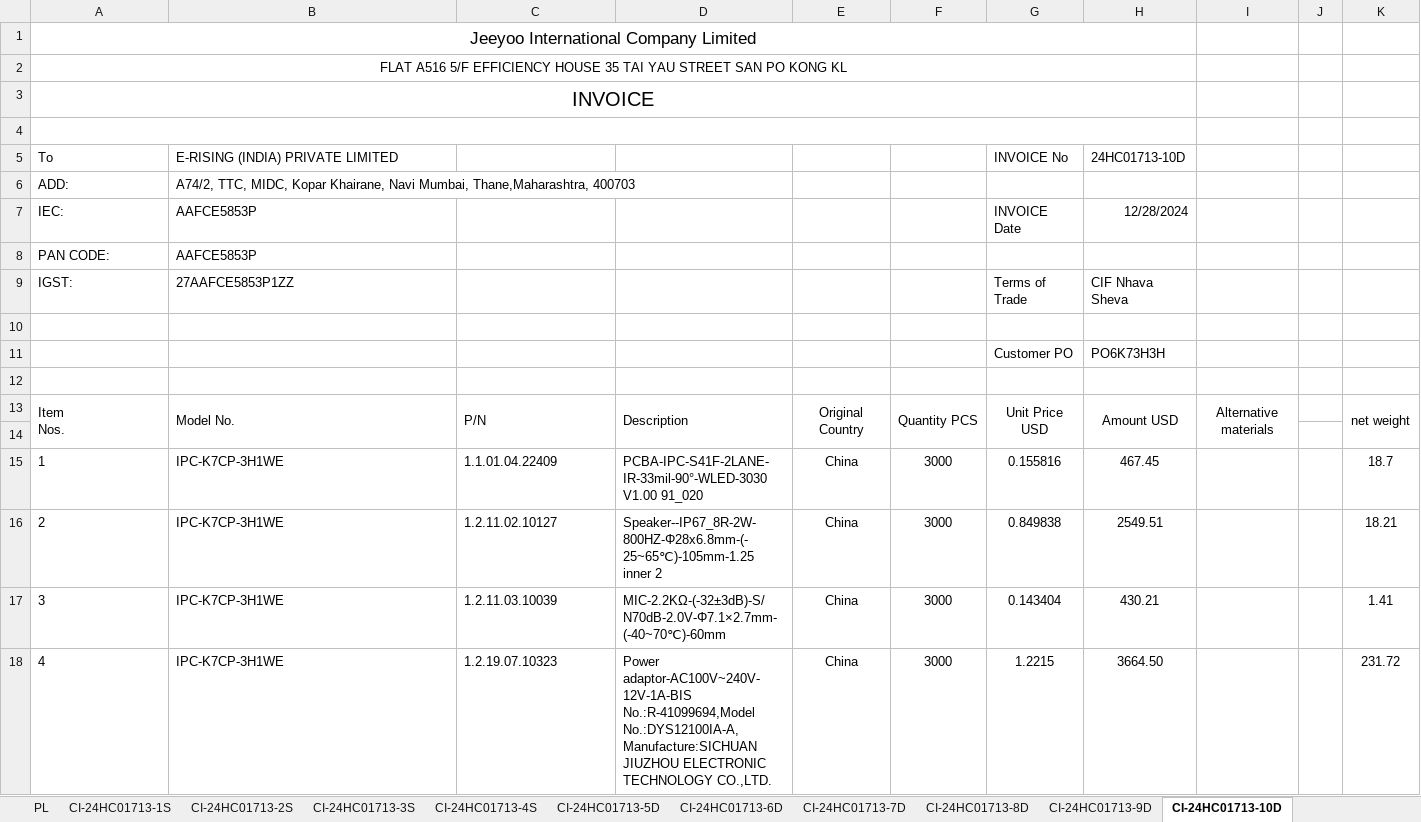
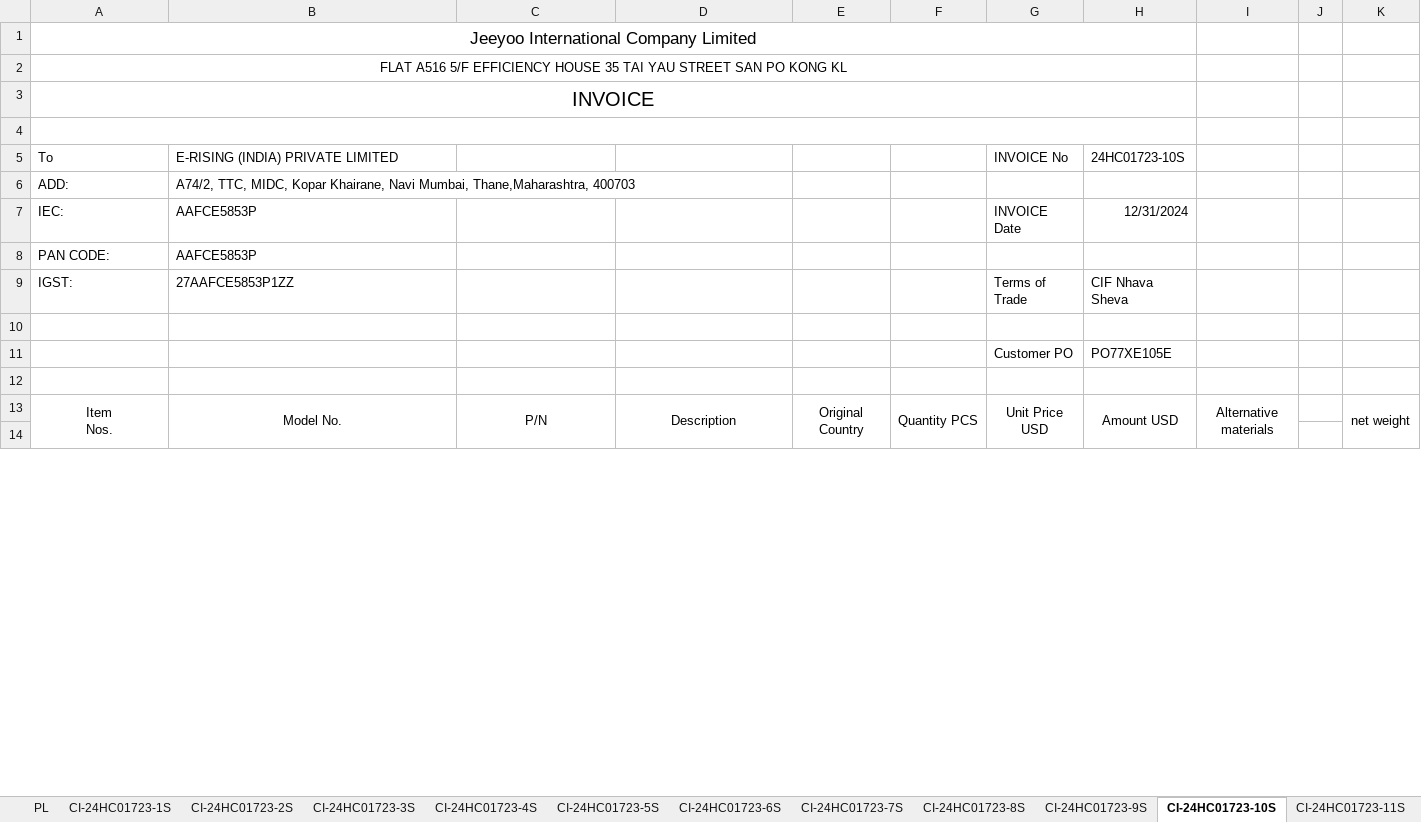
Before and after one commit to anlaganlag/checklist_invoice, an Excel workbook: import_invoice.xlsx, sheet CI-24HC01723-10S, drawn as a sheet; only a part is shown; values as stored, in another font and other column widths than the file's, no borders; removed rows and columns are numbered as before the commit, all else as after; the diff covers the shown part only; the diff names each change by its address in the sheet, - before the commit and + after, or states it on an @@ line.

```diff
--- a/import_invoice.xlsx (sheet CI-24HC01723-10S)
+++ b/import_invoice.xlsx (sheet CI-24HC01723-10S)
-sheet tab: CI-24HC01713-1S
+sheet tab: CI-24HC01723-1S
-sheet tab: CI-24HC01713-2S
+sheet tab: CI-24HC01723-2S
-sheet tab: CI-24HC01713-3S
+sheet tab: CI-24HC01723-3S
-sheet tab: CI-24HC01713-4S
+sheet tab: CI-24HC01723-4S
-sheet tab: CI-24HC01713-5D
+sheet tab: CI-24HC01723-5S
-sheet tab: CI-24HC01713-6D
+sheet tab: CI-24HC01723-6S
-sheet tab: CI-24HC01713-7D
+sheet tab: CI-24HC01723-7S
-sheet tab: CI-24HC01713-8D
+sheet tab: CI-24HC01723-8S
-sheet tab: CI-24HC01713-9D
+sheet tab: CI-24HC01723-9S
-sheet tab: CI-24HC01713-10D
+sheet tab: CI-24HC01723-10S
+sheet tab: CI-24HC01723-11S
-H5: 24HC01713-10D
+H5: 24HC01723-10S
-H7: 12/28/2024
+H7: 12/31/2024
-H11: PO6K73H3H
+H11: PO77XE105E
-A13:D13 alignment: left
+A13:D13 alignment: center
-row 15: 1 | IPC-K7CP-3H1WE | 1.1.01.04.22409 | PCBA-IPC-S41F-2LANE-IR-33mil-90°-WLED-3030 V1.00 91_020 | China | 3000 | 0.155816 | 467.45 |  |  | 18.7
-row 16: 2 | IPC-K7CP-3H1WE | 1.2.11.02.10127 | Speaker--IP67_8R-2W-800HZ-Φ28x6.8mm-(-25~65℃)-105mm-1.25 inner 2 | China | 3000 | 0.849838 | 2549.51 |  |  | 18.21
-row 17: 3 | IPC-K7CP-3H1WE | 1.2.11.03.10039 | MIC-2.2KΩ-(-32±3dB)-S/N70dB-2.0V-Φ7.1×2.7mm-(-40~70℃)-60mm | China | 3000 | 0.143404 | 430.21 |  |  | 1.41
-row 18: 4 | IPC-K7CP-3H1WE | 1.2.19.07.10323 | Power adaptor-AC100V~240V-12V-1A-BIS No.:R-41099694,Model No.:DYS12100IA-A,Manufacture:SICHUAN JIUZHOU ELECTRONIC TECHNOLOGY CO.,LTD. | China | 3000 | 1.2215 | 3664.50 |  |  | 231.72
```
Also changed, not shown: 78 added rows, 64 removed rows and row numbers in column A elsewhere in this sheet, sheet PL, sheet CI-24HC01723-4S, sheet CI-24HC01723-3S, sheet CI-24HC01723-9S, sheet CI-24HC01723-14S, sheet CI-24HC01723-15S, 18 more sheets, other sheet tabs, formulas that keep their value, c.xlsx, check_report.xlsx, 9 other files.
